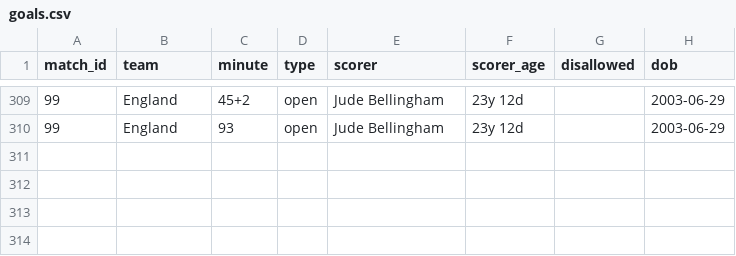
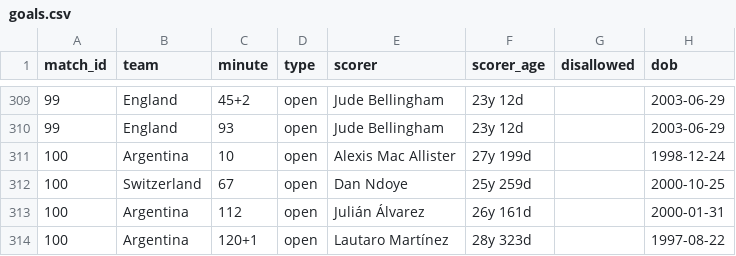
Before and after one commit to Godfrey811/wc2026friends, a CSV file: data/goals.csv, drawn as a sheet; only a part is shown, gaps mark what is left out.

```diff
--- a/data/goals.csv
+++ b/data/goals.csv
@@ -310 +310,5 @@ match_id,team,minute,type,scorer,scorer_age,disallowed,dob
 99,England,93,open,Jude Bellingham,23y 12d,,2003-06-29
+100,Argentina,10,open,Alexis Mac Allister,27y 199d,,1998-12-24
+100,Switzerland,67,open,Dan Ndoye,25y 259d,,2000-10-25
+100,Argentina,112,open,Julián Álvarez,26y 161d,,2000-01-31
+100,Argentina,120+1,open,Lautaro Martínez,28y 323d,,1997-08-22
```
Also changed, not shown: data/cards.csv, data/fixtures.csv, 2 other files.
